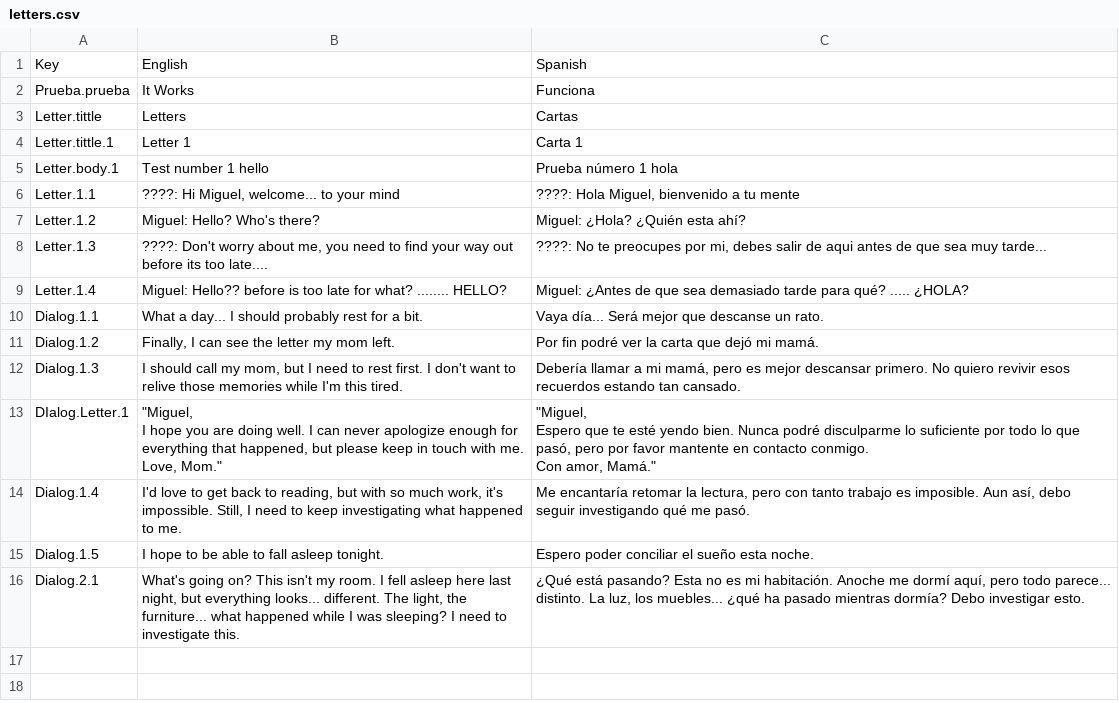
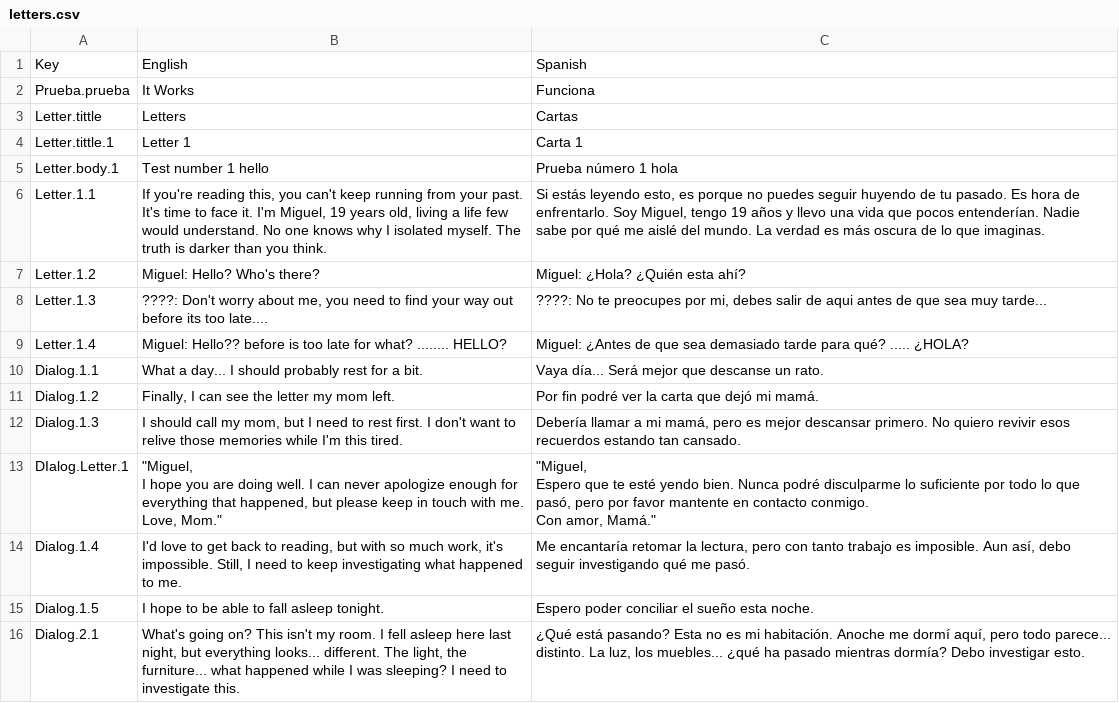
Before and after one commit to Didier-Ro/MindScape, a CSV file: Assets/SimpleLocalization/Resources/Localization/letters.csv, drawn as a sheet.

```diff
--- a/Assets/SimpleLocalization/Resources/Localization/letters.csv
+++ b/Assets/SimpleLocalization/Resources/Localization/letters.csv
@@ -5,3 +5,3 @@ Letter.tittle.1,Letter 1,Carta 1
 Letter.body.1,Test number 1 hello,Prueba número 1 hola
-Letter.1.1,"????: Hi Miguel, welcome... to your mind","????: Hola Miguel, bienvenido a tu mente"
+Letter.1.1,"If you're reading this, you can't keep running from your past. It's time to face it. I'm Miguel, 19 years old, living a life few would understand. No one knows why I isolated myself. The truth is darker than you think.","Si estás leyendo esto, es porque no puedes seguir huyendo de tu pasado. Es hora de enfrentarlo. Soy Miguel, tengo 19 años y llevo una vida que pocos entenderían. Nadie sabe por qué me aislé del mundo. La verdad es más oscura de lo que imaginas."
 Letter.1.2,Miguel: Hello? Who's there?,Miguel: ¿Hola? ¿Quién esta ahí?
```
Also changed, not shown: 10 other files.
